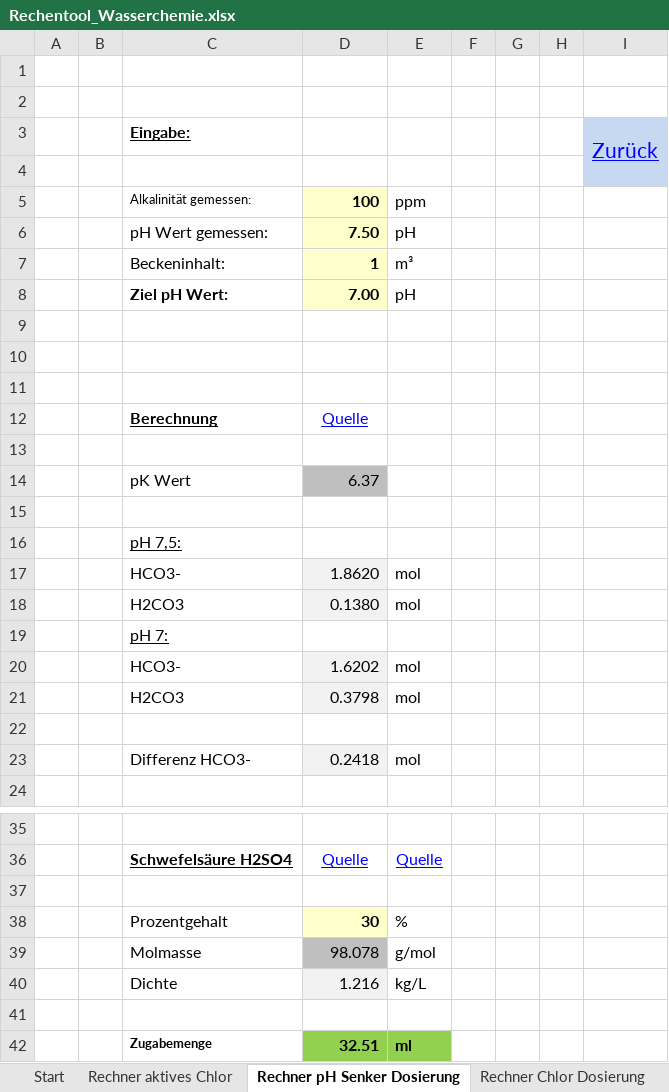
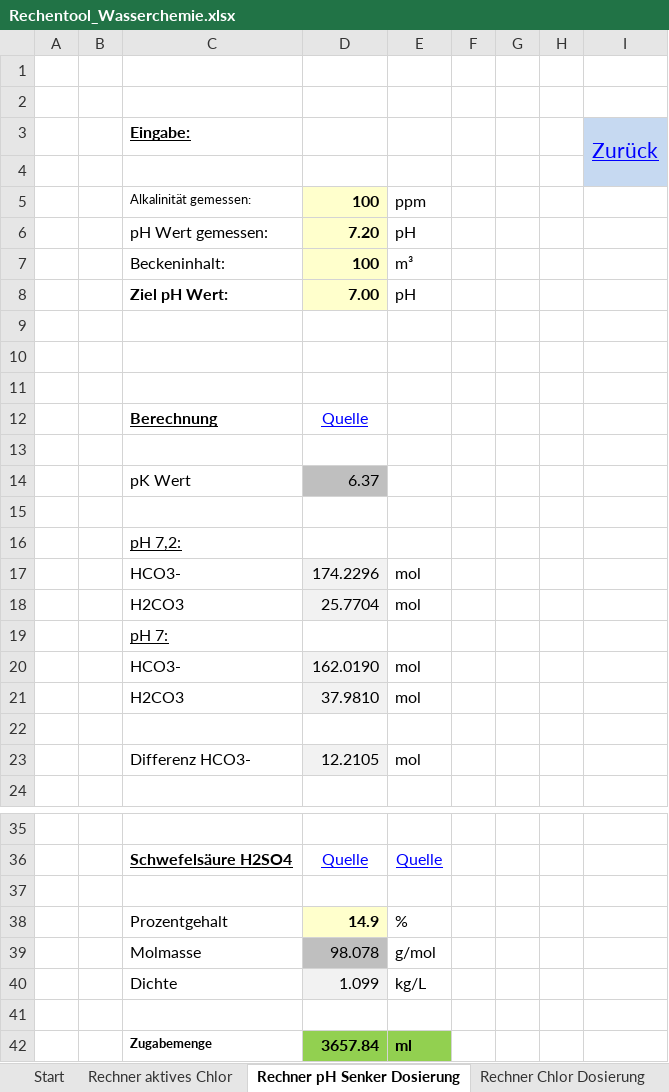
Before and after one commit to mschlenstedt/Rechentool_Wasserchemie, an Excel workbook: excel/Rechentool_Wasserchemie.xlsx, sheet Rechner pH Senker Dosierung, drawn as a sheet; only a part is shown, gaps mark what is left out; values as stored, in another font and other column widths than the file's, no borders; the diff covers the shown part only; the diff names each change by its address in the sheet, - before the commit and + after, or states it on an @@ line.

```diff
--- a/excel/Rechentool_Wasserchemie.xlsx (sheet Rechner pH Senker Dosierung)
+++ b/excel/Rechentool_Wasserchemie.xlsx (sheet Rechner pH Senker Dosierung)
-D6: 7.50
+D6: 7.20
-D7: 1
+D7: 100
-C16 (Eingabe:): pH 7,5:
+C16 (Eingabe:): pH 7,2:
-D17: 1.8620
+D17: 174.2296
-D18: 0.1380
+D18: 25.7704
-D20: 1.6202
+D20: 162.0190
-D21: 0.3798
+D21: 37.9810
-D23: 0.2418
+D23: 12.2105
-D38: 30
+D38: 14.9
-D40: 1.216
+D40: 1.099
-D42: 32.51
+D42: 3657.84
```
Also changed, not shown: 2 edited cells elsewhere in this sheet, sheet Rechner aktives Chlor, sheet Rechner Chlor Dosierung, sheet Start, other sheet tabs, charts or pictures.
